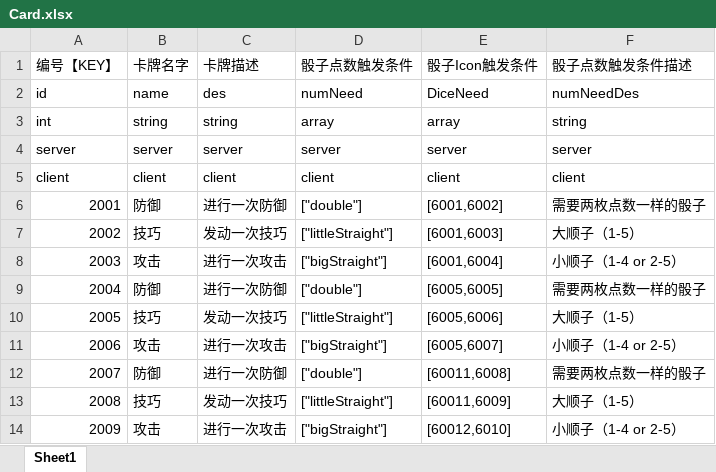
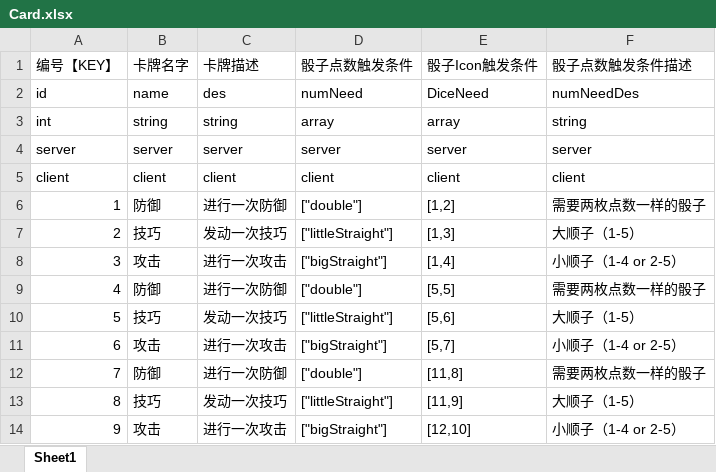
Before and after one commit to johnwhilb/dice, an Excel workbook: tinHelm/excel/Card.xlsx, sheet Sheet1, drawn as a sheet; values as stored, in another font and other column widths than the file's, no borders; the diff names each change by its address in the sheet, - before the commit and + after, or states it on an @@ line.

```diff
--- a/tinHelm/excel/Card.xlsx (sheet Sheet1)
+++ b/tinHelm/excel/Card.xlsx (sheet Sheet1)
-A6 (编号【KEY】): 2001
+A6 (编号【KEY】): 1
-E6 (骰子Icon触发条件): [6001,6002]
+E6 (骰子Icon触发条件): [1,2]
-A7 (编号【KEY】): 2002
+A7 (编号【KEY】): 2
-E7 (骰子Icon触发条件): [6001,6003]
+E7 (骰子Icon触发条件): [1,3]
-A8 (编号【KEY】): 2003
+A8 (编号【KEY】): 3
-E8 (骰子Icon触发条件): [6001,6004]
+E8 (骰子Icon触发条件): [1,4]
-A9 (编号【KEY】): 2004
+A9 (编号【KEY】): 4
-E9 (骰子Icon触发条件): [6005,6005]
+E9 (骰子Icon触发条件): [5,5]
-A10 (编号【KEY】): 2005
+A10 (编号【KEY】): 5
-E10 (骰子Icon触发条件): [6005,6006]
+E10 (骰子Icon触发条件): [5,6]
-A11 (编号【KEY】): 2006
+A11 (编号【KEY】): 6
-E11 (骰子Icon触发条件): [6005,6007]
+E11 (骰子Icon触发条件): [5,7]
-A12 (编号【KEY】): 2007
+A12 (编号【KEY】): 7
-E12 (骰子Icon触发条件): [60011,6008]
+E12 (骰子Icon触发条件): [11,8]
-A13 (编号【KEY】): 2008
+A13 (编号【KEY】): 8
-E13 (骰子Icon触发条件): [60011,6009]
+E13 (骰子Icon触发条件): [11,9]
-A14 (编号【KEY】): 2009
+A14 (编号【KEY】): 9
-E14 (骰子Icon触发条件): [60012,6010]
+E14 (骰子Icon触发条件): [12,10]
```
Also changed, not shown: tinHelm/excel/Dice.xlsx, tinHelm/excel/DiceRule.xlsx, 7 other files.
